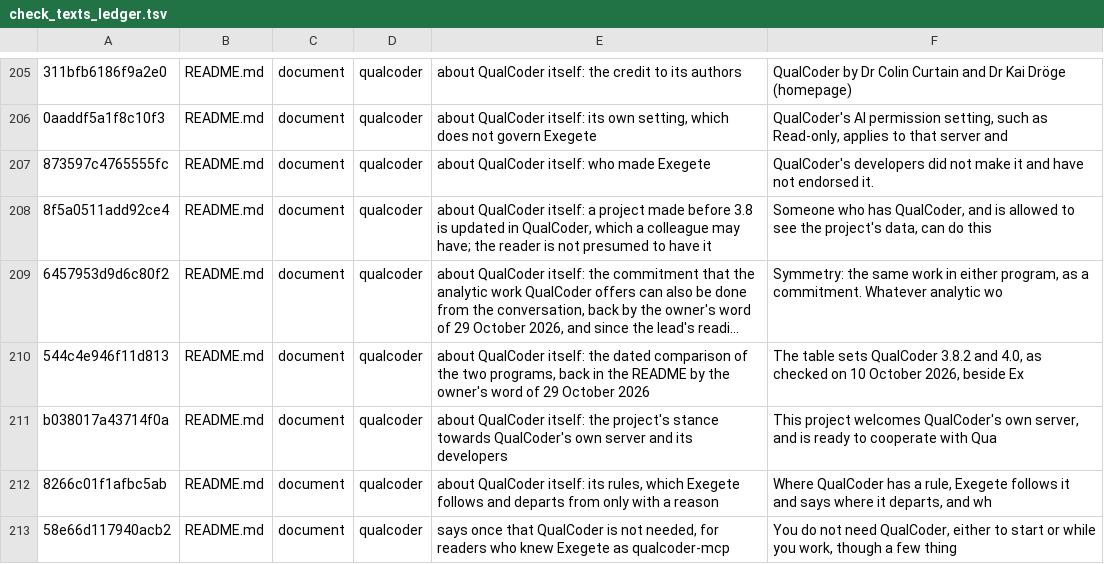
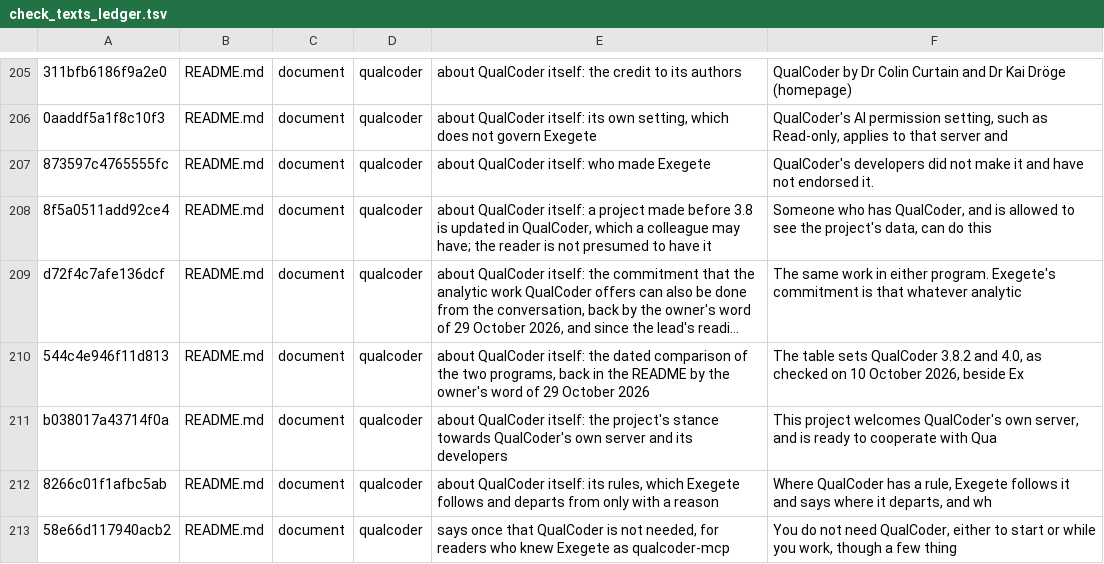
Before and after one commit to nicotem/exegete, a TSV file: scripts/check_texts_ledger.tsv, drawn as a sheet; only a part is shown, gaps mark what is left out; long unchanged cells end in …; the diff names each change by its address in the sheet, - before the commit and + after, or states it on an @@ line.

```diff
--- a/scripts/check_texts_ledger.tsv
+++ b/scripts/check_texts_ledger.tsv
-A209: 6457953d9d6c80f2
+A209: d72f4c7afe136dcf
-F209: Symmetry: the same work in either program, as a commitment. Whatever analytic wo
+F209: The same work in either program. Exegete's commitment is that whatever analytic
```
Also changed, not shown: 12 other files.
